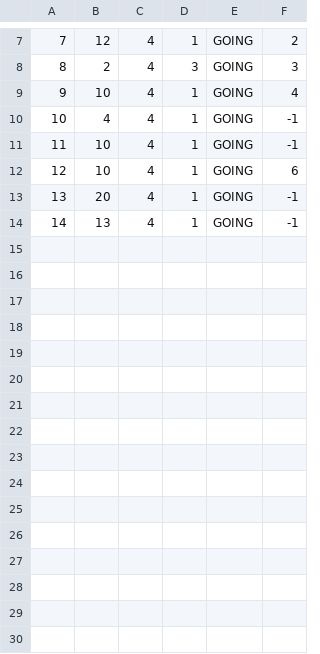
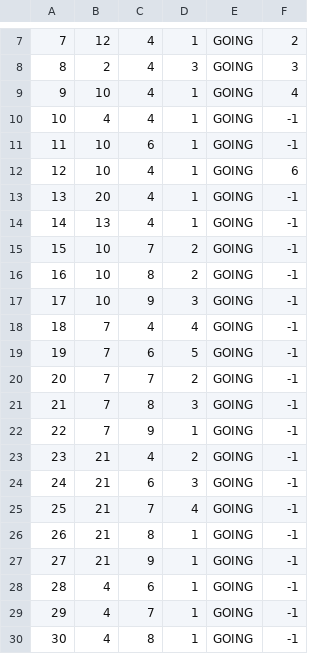
Before and after one commit to anastano/group-3-team-B, a CSV file: SIMS_HCI_Project/SIMS_HCI_Project/Resources/Database/tourReservations.csv, drawn as a sheet; only a part is shown, gaps mark what is left out; the diff covers the shown part only.

Commit message:
Add voucher statistics to TourStatistics

```diff
--- a/SIMS_HCI_Project/SIMS_HCI_Project/Resources/Database/tourReservations.csv
+++ b/SIMS_HCI_Project/SIMS_HCI_Project/Resources/Database/tourReservations.csv
@@ -10,3 +10,3 @@
 10|4|4|1|GOING|-1
-11|10|4|1|GOING|-1
+11|10|6|1|GOING|-1
 12|10|4|1|GOING|6
@@ -14 +14,17 @@
 14|13|4|1|GOING|-1
+15|10|7|2|GOING|-1
+16|10|8|2|GOING|-1
+17|10|9|3|GOING|-1
+18|7|4|4|GOING|-1
+19|7|6|5|GOING|-1
+20|7|7|2|GOING|-1
+21|7|8|3|GOING|-1
+22|7|9|1|GOING|-1
+23|21|4|2|GOING|-1
+24|21|6|3|GOING|-1
+25|21|7|4|GOING|-1
+26|21|8|1|GOING|-1
+27|21|9|1|GOING|-1
+28|4|6|1|GOING|-1
+29|4|7|1|GOING|-1
+30|4|8|1|GOING|-1
```
Also changed, not shown: 16 added rows elsewhere in this file, 9 other files.
